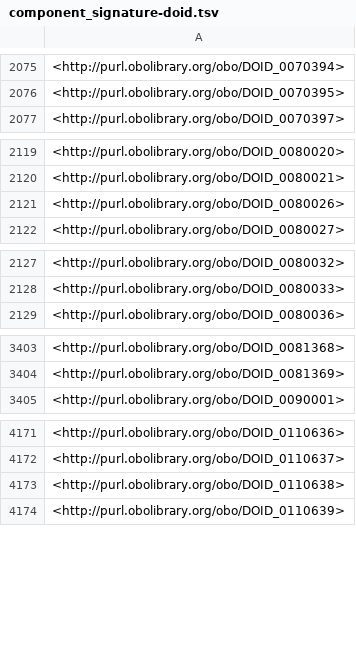
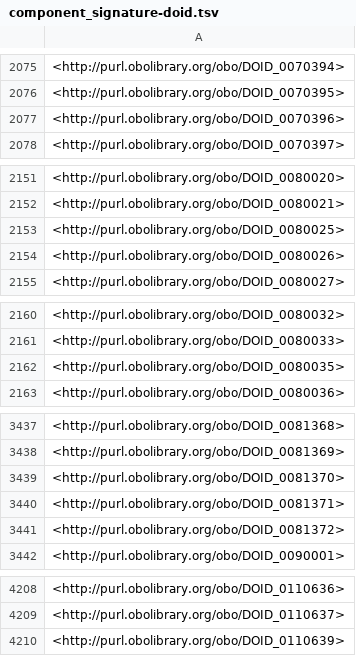
Before and after one commit to monarch-initiative/mondo-ingest, a TSV file: src/ontology/reports/component_signature-doid.tsv, drawn as a sheet; only a part is shown, gaps mark what is left out; removed rows and columns are numbered as before the commit, all else as after; the diff covers the shown part only; the diff names each change by its address in the sheet, - before the commit and + after, or states it on an @@ line.

```diff
--- a/src/ontology/reports/component_signature-doid.tsv
+++ b/src/ontology/reports/component_signature-doid.tsv
+row 2077: <http://purl.obolibrary.org/obo/DOID_0070396>
+row 2153: <http://purl.obolibrary.org/obo/DOID_0080025>
+row 2162: <http://purl.obolibrary.org/obo/DOID_0080035>
+row 3439: <http://purl.obolibrary.org/obo/DOID_0081370>
+row 3440: <http://purl.obolibrary.org/obo/DOID_0081371>
+row 3441: <http://purl.obolibrary.org/obo/DOID_0081372>
-row 4173: <http://purl.obolibrary.org/obo/DOID_0110638>
```
Also changed, not shown: 31 added rows elsewhere in this file, src/ontology/lexmatch/split-mapping-set/mondo_closematch_icd10who.tsv, src/ontology/lexmatch/split-mapping-set/mondo_closematch_ncit.tsv, 6 other files.
